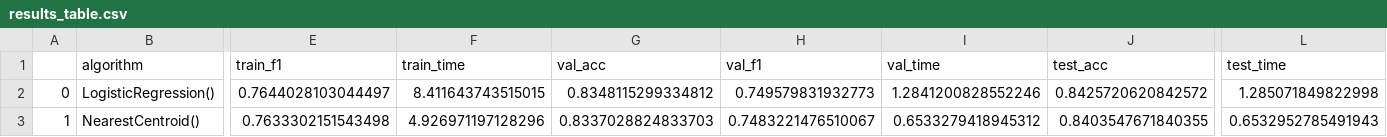
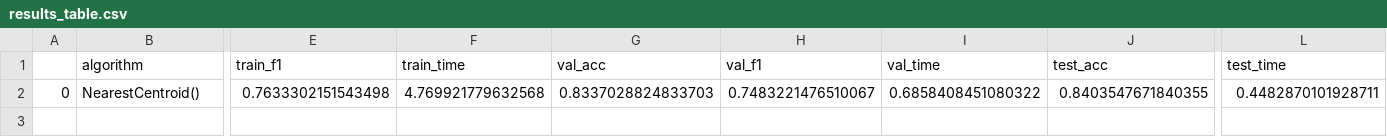
Before and after one commit to fausa/Bias_Detection_in_Journalism, a CSV file: deliverables/results_table.csv, drawn as a sheet; only a part is shown, gaps mark what is left out; removed rows and columns are numbered as before the commit, all else as after; rows hold the shown columns only; the diff names each change by its address in the sheet, - before the commit and + after, or states it on an @@ line.

```diff
--- a/deliverables/results_table.csv
+++ b/deliverables/results_table.csv
-row 2: 0 | LogisticRegression() | 0.7644028103044497 | 8.411643743515015 | 0.8348115299334812 | 0.749579831932773 | 1.2841200828552246 | 0.8425720620842572 | 1.285071849822998
-A2: 1
+A2: 0
-F2 (train_time): 4.926971197128296
+F2 (train_time): 4.769921779632568
-I2 (val_time): 0.6533279418945312
+I2 (val_time): 0.6858408451080322
-L2 (test_time): 0.6532952785491943
+L2 (test_time): 0.4482870101928711
```
Also changed, not shown: 2 other files.
